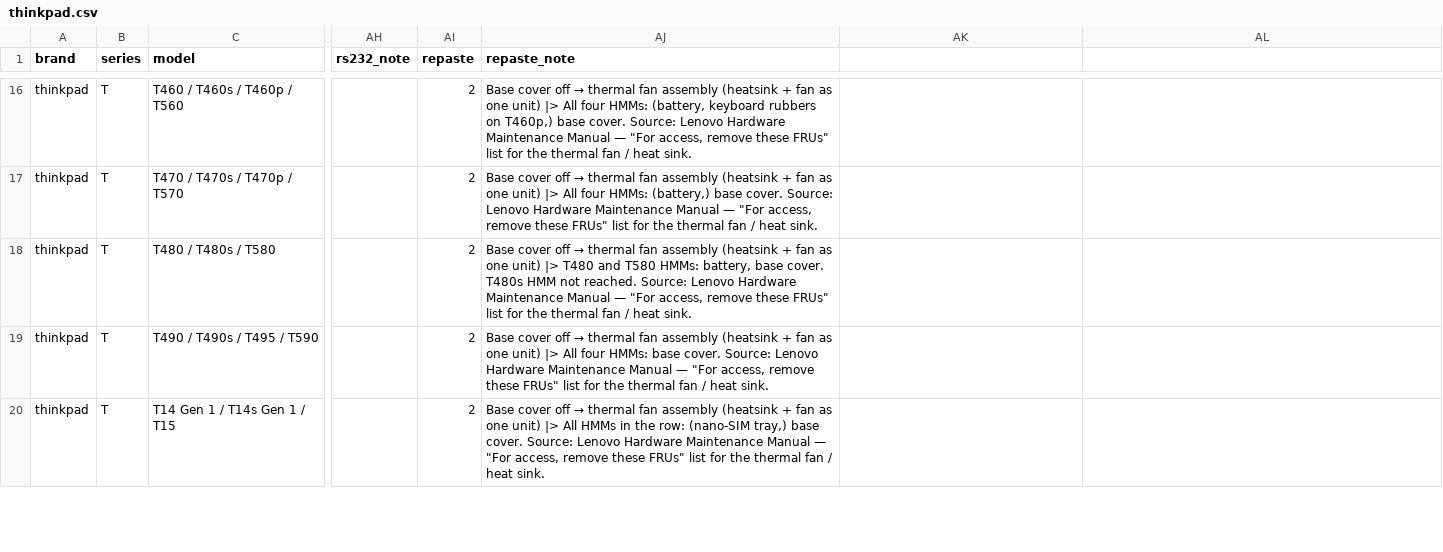
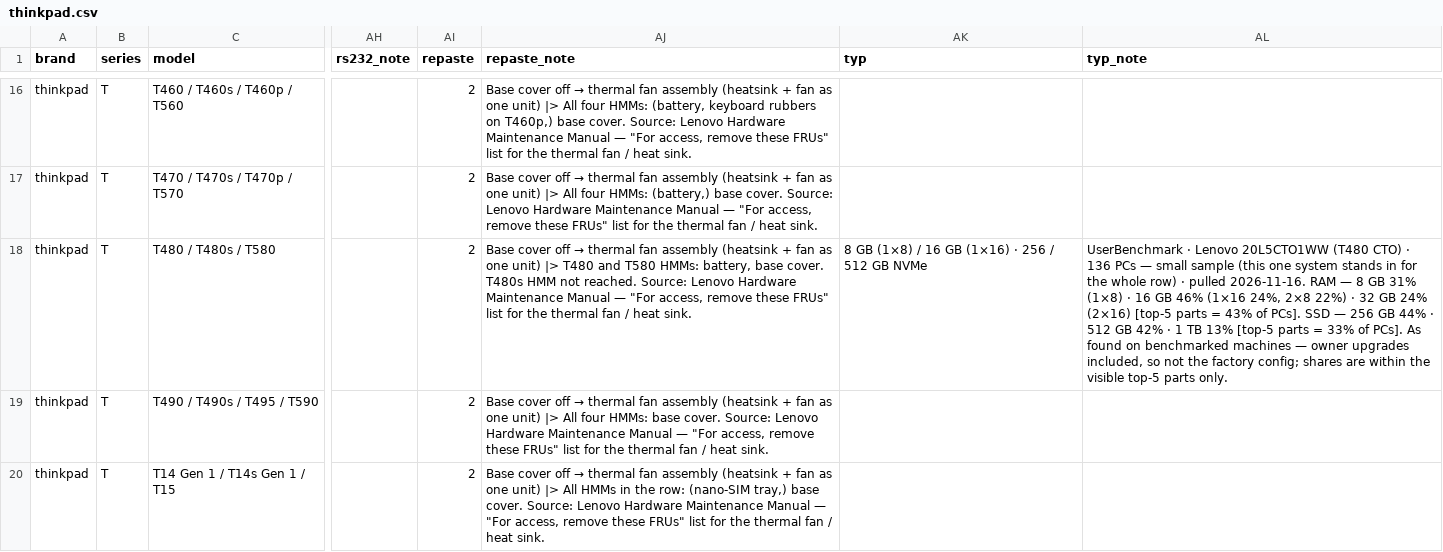
Before and after one commit to Regular-2000/laptop-specs, a CSV file: thinkpad.csv, drawn as a sheet; only a part is shown, gaps mark what is left out; the diff covers the shown part only; the diff names each change by its address in the sheet, - before the commit and + after, or states it on an @@ line.

```diff
--- a/thinkpad.csv
+++ b/thinkpad.csv
-AK1: (empty)
+AK1: typ
-AL1: (empty)
+AL1: typ_note
-AK18 (typ): (empty)
+AK18 (typ): 8 GB (1×8) / 16 GB (1×16) · 256 / 512 GB NVMe
-AL18 (typ_note): (empty)
+AL18 (typ_note): UserBenchmark · Lenovo 20L5CTO1WW (T480 CTO) · 136 PCs — small sample (this one system stands in for the whole row) · pulled 2026-11-16. RAM — 8 GB 31% (1×8) · 16 GB 46% (1×16 24%, 2×8 22%) · 32 GB 24% (2×16) [top-5 parts = 43% of PCs]. SSD — 256 GB 44% · 512 GB 42% · 1 TB 13% [top-5 parts = 33% of PCs]. As found on benchmarked machines — owner upgrades included, so not the factory config; shares are within the visible top-5 parts only.
```
Also changed, not shown: 4 edited cells elsewhere in this file, getac.csv, hp.csv, 17 other files.
